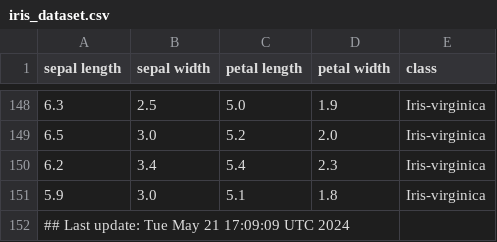
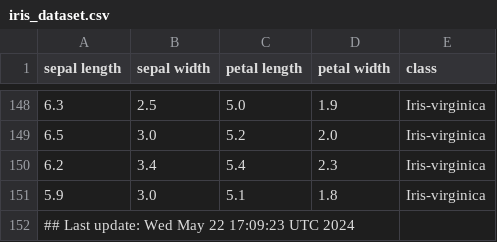
Before and after one commit to btmonier/misc_r_scripts, a CSV file: data/iris_dataset.csv, drawn as a sheet; only a part is shown, gaps mark what is left out.

Commit message:
GitHub Actions test

```diff
--- a/data/iris_dataset.csv
+++ b/data/iris_dataset.csv
@@ -151,2 +151,2 @@ sepal length,sepal width,petal length,petal width,class
 5.9,3.0,5.1,1.8,Iris-virginica
-## Last update: Tue May 21 17:09:09 UTC 2024
+## Last update: Wed May 22 17:09:23 UTC 2024
```
